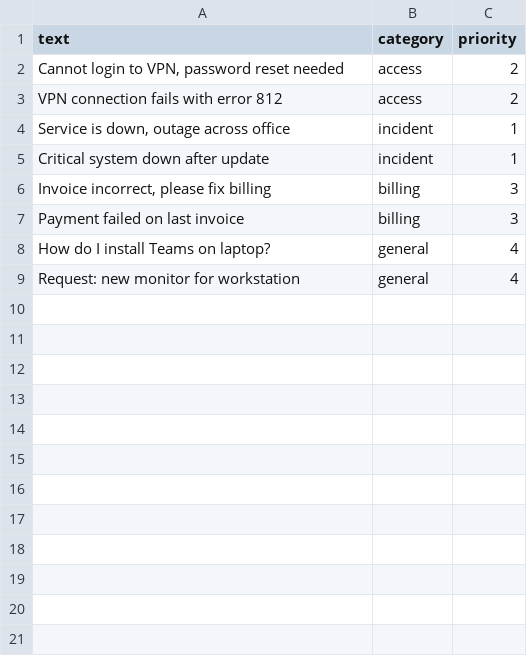
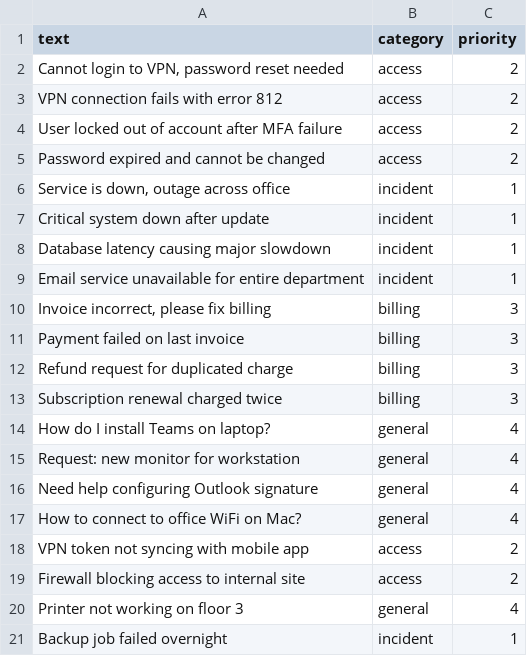
Before and after one commit to lisek109/ticket-copilot, a CSV file: data/sample_tickets.csv, drawn as a sheet.

```diff
--- a/data/sample_tickets.csv
+++ b/data/sample_tickets.csv
@@ -3,7 +3,19 @@ text,category,priority
 "VPN connection fails with error 812",access,2
+"User locked out of account after MFA failure",access,2
+"Password expired and cannot be changed",access,2
 "Service is down, outage across office",incident,1
 "Critical system down after update",incident,1
+"Database latency causing major slowdown",incident,1
+"Email service unavailable for entire department",incident,1
 "Invoice incorrect, please fix billing",billing,3
 "Payment failed on last invoice",billing,3
+"Refund request for duplicated charge",billing,3
+"Subscription renewal charged twice",billing,3
 "How do I install Teams on laptop?",general,4
 "Request: new monitor for workstation",general,4
+"Need help configuring Outlook signature",general,4
+"How to connect to office WiFi on Mac?",general,4
+"VPN token not syncing with mobile app",access,2
+"Firewall blocking access to internal site",access,2
+"Printer not working on floor 3",general,4
+"Backup job failed overnight",incident,1
```
Also changed, not shown: 1 other file.
